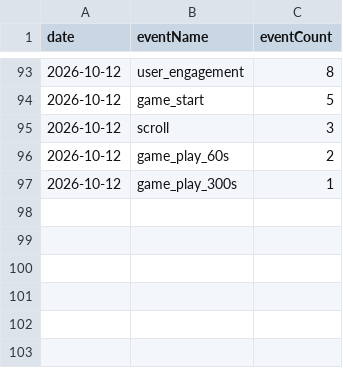
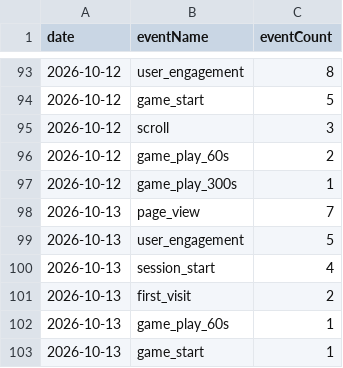
Before and after one commit to thanhnt1910/gsc-data, a CSV file: data/ga4/events/2026-10.csv, drawn as a sheet; only a part is shown, gaps mark what is left out; the diff names each change by its address in the sheet, - before the commit and + after, or states it on an @@ line.

```diff
--- a/data/ga4/events/2026-10.csv
+++ b/data/ga4/events/2026-10.csv
+row 98: 2026-10-13 | page_view | 7
+row 99: 2026-10-13 | user_engagement | 5
+row 100: 2026-10-13 | session_start | 4
+row 101: 2026-10-13 | first_visit | 2
+row 102: 2026-10-13 | game_play_60s | 1
+row 103: 2026-10-13 | game_start | 1
```
Also changed, not shown: data/countries/2026-10.csv, data/ga4/channels/2026-10.csv, 10 other files.
